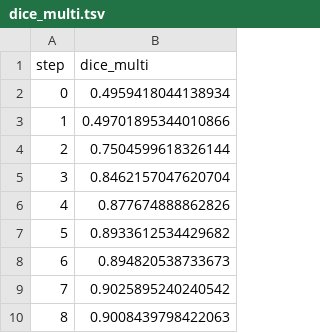
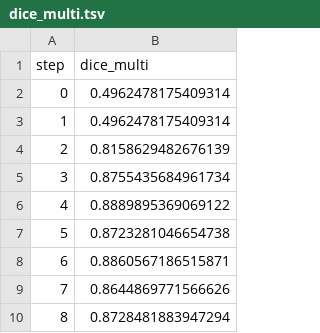
Before and after one commit to iterative/example-get-started-experiments, a TSV file: results/train/plots/metrics/dice_multi.tsv, drawn as a sheet.

```diff
--- a/results/train/plots/metrics/dice_multi.tsv
+++ b/results/train/plots/metrics/dice_multi.tsv
@@ -1,10 +1,10 @@
 step	dice_multi
-0	0.4959418044138934
-1	0.49701895344010866
-2	0.7504599618326144
-3	0.8462157047620704
-4	0.877674888862826
-5	0.8933612534429682
-6	0.894820538733673
-7	0.9025895240240542
-8	0.9008439798422063
+0	0.4962478175409314
+1	0.4962478175409314
+2	0.8158629482676139
+3	0.8755435684961734
+4	0.8889895369069122
+5	0.8723281046654738
+6	0.8860567186515871
+7	0.8644869771566626
+8	0.8728481883947294
```
Also changed, not shown: results/train/plots/metrics/eval/loss.tsv, results/train/plots/metrics/train/loss.tsv, 21 other files.
